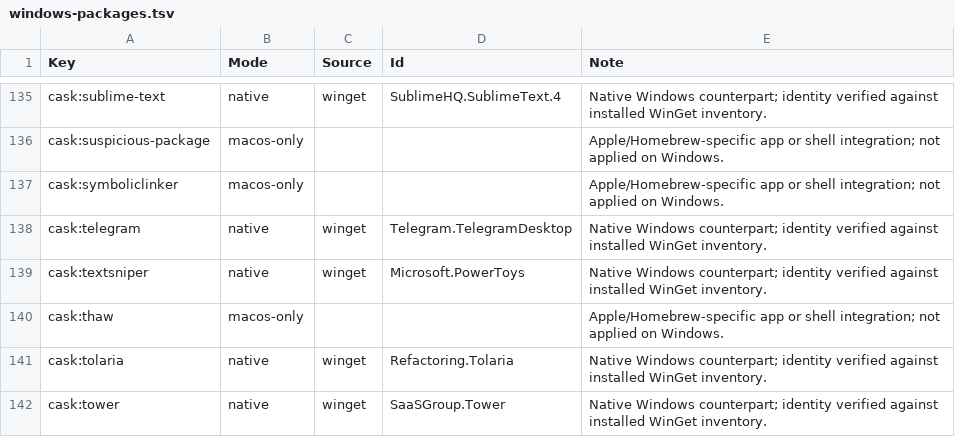
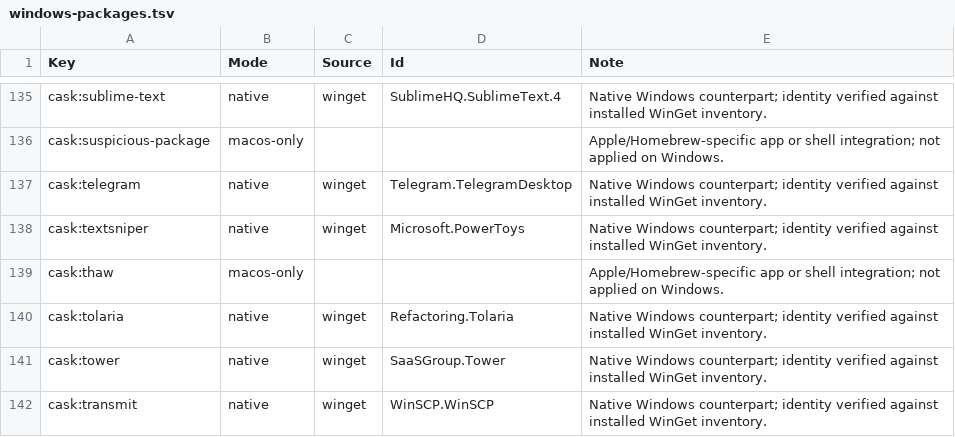
Before and after one commit to t4sh/dotfiles, a TSV file: config/windows-packages.tsv, drawn as a sheet; only a part is shown, gaps mark what is left out; the shorter side is filled out with more unchanged rows; the diff names each change by its address in the sheet, - before the commit and + after, or states it on an @@ line.

Commit message:
feat(bootstrap): sync public maintenance and verified vault recovery
Project the reviewed Mac and Windows maintenance changes while preserving curated public templates and independent history. Include Finder and vault helper dependencies, refresh controls, portable Hermes guidance, and checkout-safe regression fixtures.

```diff
--- a/config/windows-packages.tsv
+++ b/config/windows-packages.tsv
-row 137: cask:symboliclinker | macos-only |  |  | Apple/Homebrew-specific app or shell integration; not applied on Windows.
```
Also changed, not shown: 50 other files.
